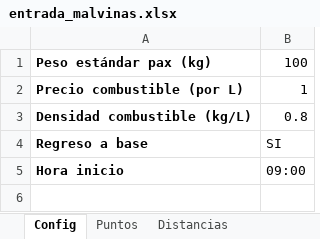
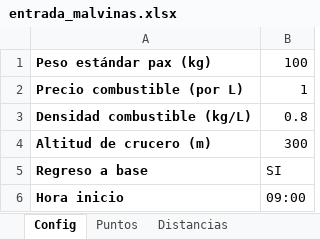
Before and after one commit to LaPose34/test, an Excel workbook: examples/entrada_malvinas.xlsx, sheet Config, drawn as a sheet; values as stored, in another font and other column widths than the file's, no borders; the diff names each change by its address in the sheet, - before the commit and + after, or states it on an @@ line.

```diff
--- a/examples/entrada_malvinas.xlsx (sheet Config)
+++ b/examples/entrada_malvinas.xlsx (sheet Config)
+row 4: Altitud de crucero (m) | 300
```
Also changed, not shown: sheet Helicopteros, examples/programacion_malvinas.xlsx, 6 other files.
